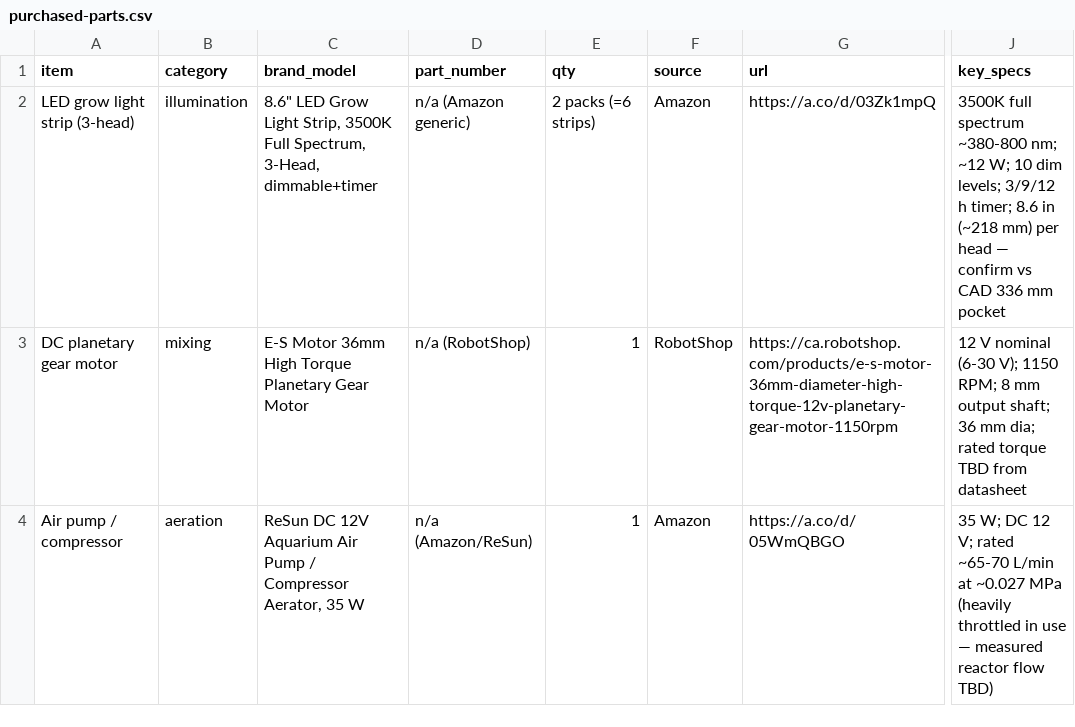
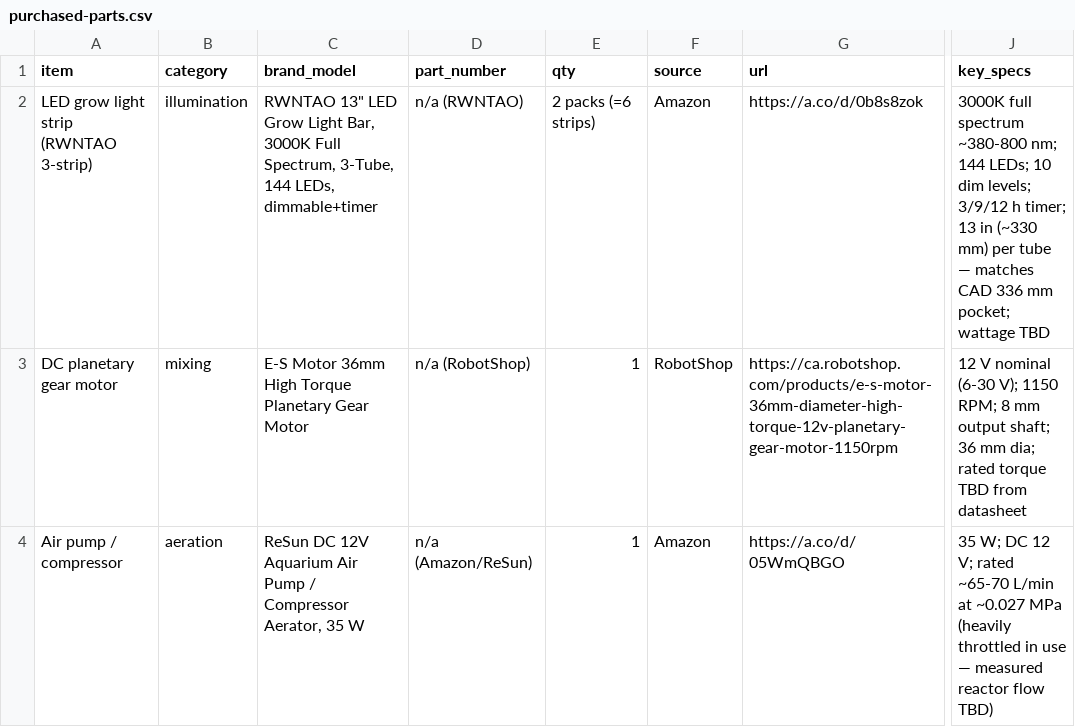
Before and after one commit to uwo-fast/open-source-bioreactor, a CSV file: purchased-parts.csv, drawn as a sheet; only a part is shown, gaps mark what is left out; the diff names each change by its address in the sheet, - before the commit and + after, or states it on an @@ line.

Commit message:
change lights to closer product

```diff
--- a/purchased-parts.csv
+++ b/purchased-parts.csv
-A2 (item): LED grow light strip (3-head)
+A2 (item): LED grow light strip (RWNTAO 3-strip)
-C2 (brand_model): 8.6" LED Grow Light Strip, 3500K Full Spectrum, 3-Head, dimmable+timer
+C2 (brand_model): RWNTAO 13" LED Grow Light Bar, 3000K Full Spectrum, 3-Tube, 144 LEDs, dimmable+timer
-D2 (part_number): n/a (Amazon generic)
+D2 (part_number): n/a (RWNTAO)
-G2 (url): https://a.co/d/03Zk1mpQ
+G2 (url): https://a.co/d/0b8s8zok
-J2 (key_specs): 3500K full spectrum ~380-800 nm; ~12 W; 10 dim levels; 3/9/12 h timer; 8.6 in (~218 mm) per head — confirm vs CAD 336 mm pocket
+J2 (key_specs): 3000K full spectrum ~380-800 nm; 144 LEDs; 10 dim levels; 3/9/12 h timer; 13 in (~330 mm) per tube — matches CAD 336 mm pocket; wattage TBD
```
